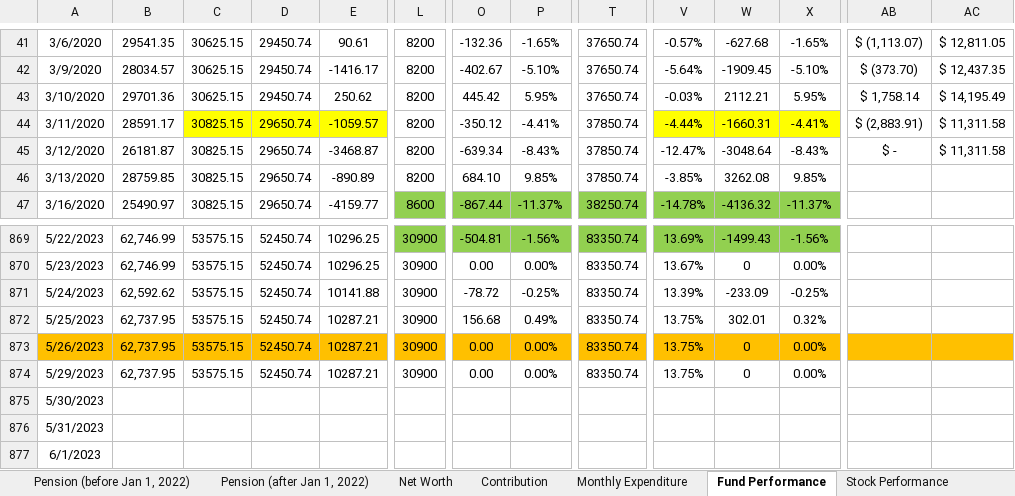
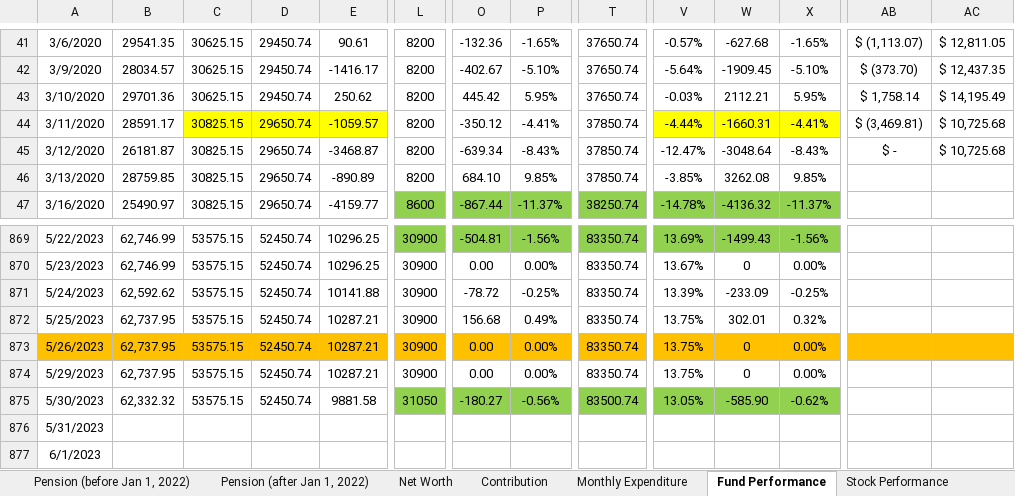
Before and after one commit to JinCheolChoi/Fund_Calculator, an Excel workbook: Fund Calculator.xlsx, sheet Fund Performance, drawn as a sheet; only a part is shown, gaps mark what is left out; values as stored, in another font and other column widths than the file's, no borders; charts and pictures not drawn; the diff covers the shown part only; the diff names each change by its address in the sheet, - before the commit and + after, or states it on an @@ line.

Commit message:
2023-05-31 - D

```diff
--- a/Fund Calculator.xlsx (sheet Fund Performance)
+++ b/Fund Calculator.xlsx (sheet Fund Performance)
-AB44: $ (2,883.91)
+AB44: $ (3,469.81)
-AC44:AC45: $ 11,311.58
+AC44:AC45: $ 10,725.68
-B875: (empty)
+B875: 62,332.32
-C875: (empty)
+C875: 53575.15
-D875: (empty)
+D875: 52450.74
-E875: (empty)
+E875: 9881.58
-L875: (empty)
+L875: 31050
-L875 fill: none
+L875 fill: #92D050
-O875: (empty)
+O875: -180.27
-O875:P875 fill: none
+O875:P875 fill: #92D050
-P875: (empty)
+P875: -0.56%
-T875: (empty)
+T875: 83500.74
-T875 fill: none
+T875 fill: #92D050
-V875: (empty)
+V875: 13.05%
-V875:X875 fill: none
+V875:X875 fill: #92D050
-W875: (empty)
+W875: -585.90
-X875: (empty)
+X875: -0.62%
```
Also changed, not shown: 8 edited cells elsewhere in this sheet, sheet Monthly Expenditure, charts or pictures.
